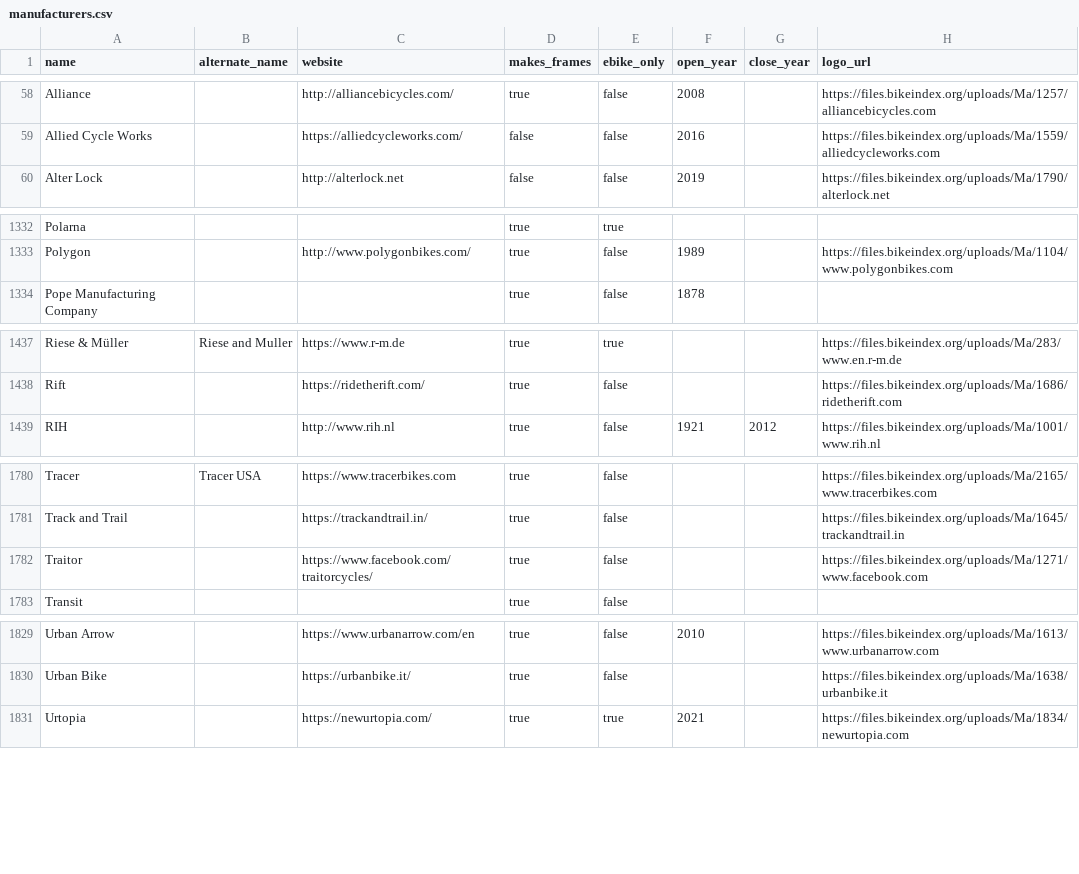
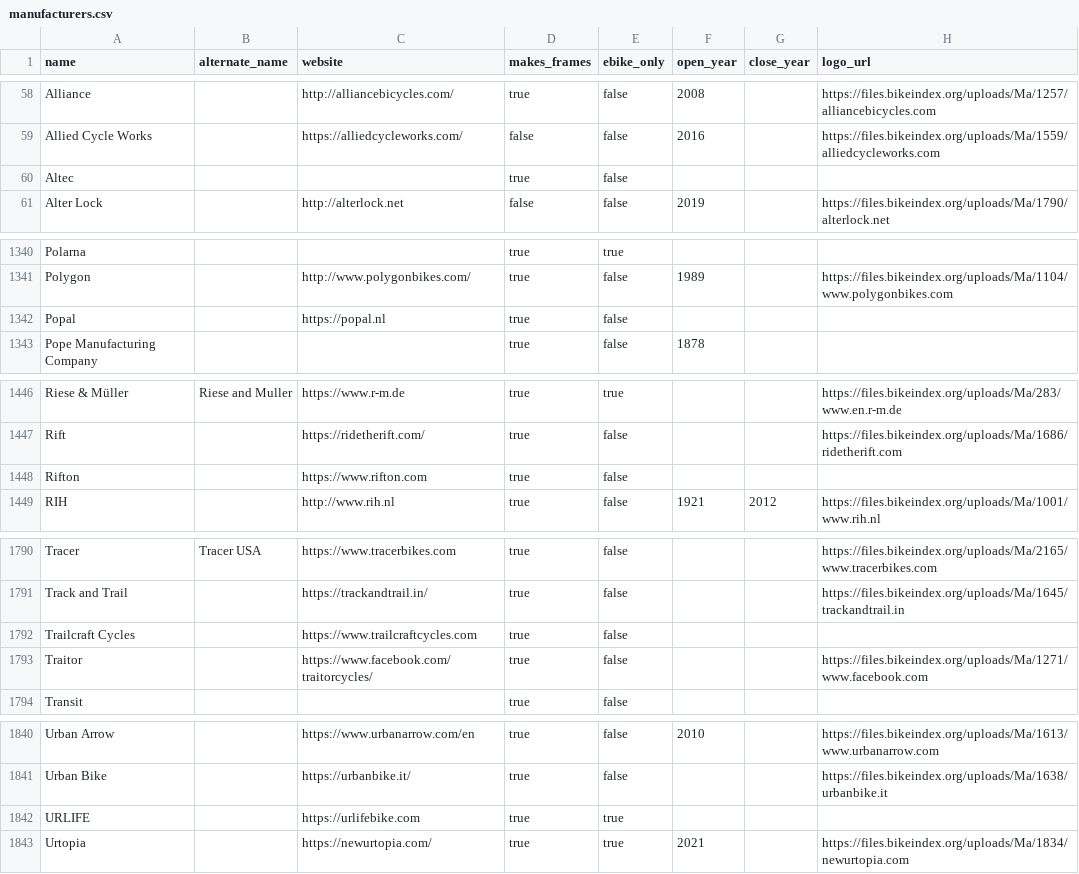
Before and after one commit to bikeindex/bike_data, a CSV file: data/manufacturers.csv, drawn as a sheet; only a part is shown, gaps mark what is left out; the diff covers the shown part only.

```diff
--- a/data/manufacturers.csv
+++ b/data/manufacturers.csv
@@ -59,2 +59,3 @@ Alliance,,http://alliancebicycles.com/,true,false,2008,,https://files.bikeindex.
 Allied Cycle Works,,https://alliedcycleworks.com/,false,false,2016,,https://files.bikeindex.org/uploads/Ma/1559/alliedcycleworks.com
+Altec,,,true,false,,,
 Alter Lock,,http://alterlock.net,false,false,2019,,https://files.bikeindex.org/uploads/Ma/1790/alterlock.net
@@ -1333,2 +1341,3 @@ Polarna,,,true,true,,,
 Polygon,,http://www.polygonbikes.com/,true,false,1989,,https://files.bikeindex.org/uploads/Ma/1104/www.polygonbikes.com
+Popal,,https://popal.nl,true,false,,,
 Pope Manufacturing Company,,,true,false,1878,,
@@ -1438,2 +1447,3 @@ Riese & Müller,Riese and Muller,https://www.r-m.de,true,true,,,https://files.bi
 Rift,,https://ridetherift.com/,true,false,,,https://files.bikeindex.org/uploads/Ma/1686/ridetherift.com
+Rifton,,https://www.rifton.com,true,false,,,
 RIH,,http://www.rih.nl,true,false,1921,2012,https://files.bikeindex.org/uploads/Ma/1001/www.rih.nl
@@ -1781,2 +1791,3 @@ Tracer,Tracer USA,https://www.tracerbikes.com,true,false,,,https://files.bikeind
 Track and Trail,,https://trackandtrail.in/,true,false,,,https://files.bikeindex.org/uploads/Ma/1645/trackandtrail.in
+Trailcraft Cycles,,https://www.trailcraftcycles.com,true,false,,,
 Traitor,,https://www.facebook.com/traitorcycles/,true,false,,,https://files.bikeindex.org/uploads/Ma/1271/www.facebook.com
@@ -1830,2 +1841,3 @@ Urban Arrow,,https://www.urbanarrow.com/en,true,false,2010,,https://files.bikein
 Urban Bike,,https://urbanbike.it/,true,false,,,https://files.bikeindex.org/uploads/Ma/1638/urbanbike.it
+URLIFE,,https://urlifebike.com,true,true,,,
 Urtopia,,https://newurtopia.com/,true,true,2021,,https://files.bikeindex.org/uploads/Ma/1834/newurtopia.com
```
Also changed, not shown: 7 added rows elsewhere in this file.
